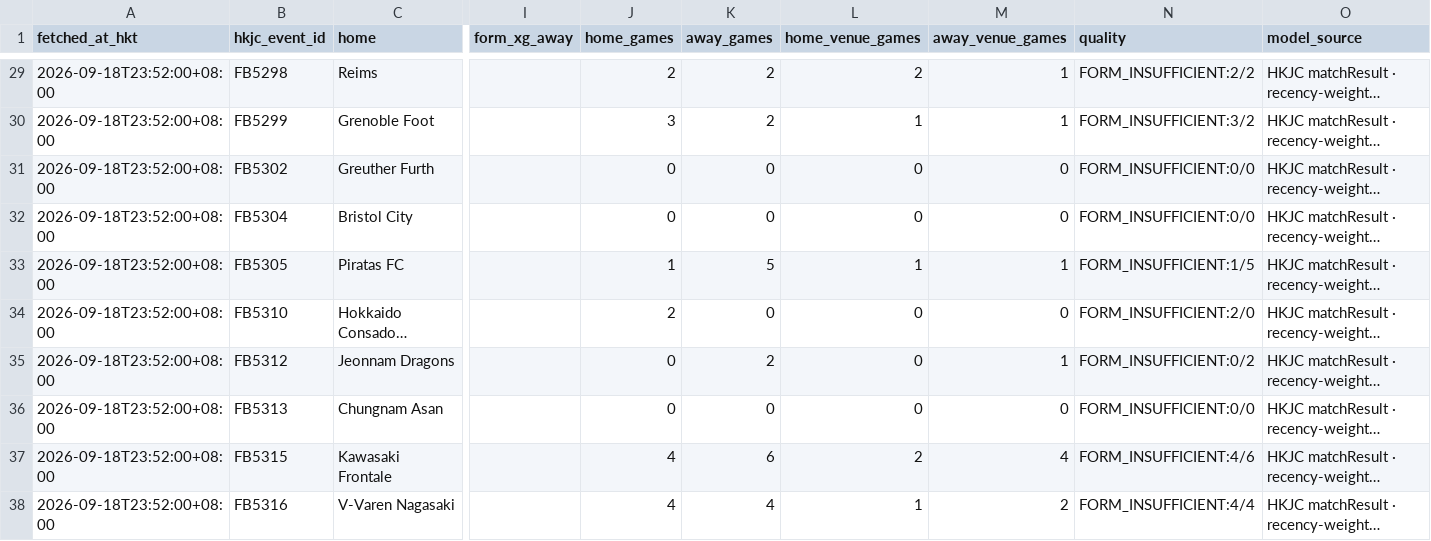
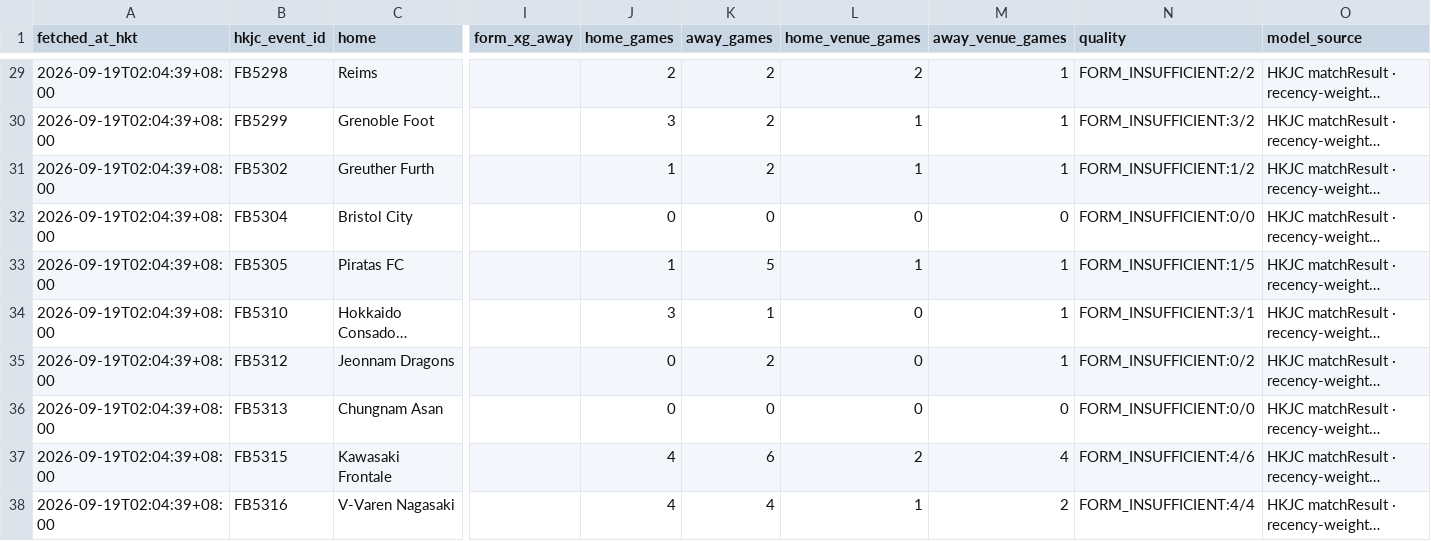
Before and after one commit to sargesticky-code/football-fast-tracker, a CSV file: data/form_current.csv, drawn as a sheet; only a part is shown, gaps mark what is left out; long unchanged cells end in …; the diff covers the shown part only; the diff names each change by its address in the sheet, - before the commit and + after, or states it on an @@ line.

```diff
--- a/data/form_current.csv
+++ b/data/form_current.csv
-A29:A38 (fetched_at_hkt): 2026-09-18T23:52:00+08:00
+A29:A38 (fetched_at_hkt): 2026-09-19T02:04:39+08:00
-J31 (home_games): 0
+J31 (home_games): 1
-K31 (away_games): 0
+K31 (away_games): 2
-L31 (home_venue_games): 0
+L31 (home_venue_games): 1
-M31 (away_venue_games): 0
+M31 (away_venue_games): 1
-N31 (quality): FORM_INSUFFICIENT:0/0
+N31 (quality): FORM_INSUFFICIENT:1/2
-J34 (home_games): 2
+J34 (home_games): 3
-K34 (away_games): 0
+K34 (away_games): 1
-M34 (away_venue_games): 0
+M34 (away_venue_games): 1
-N34 (quality): FORM_INSUFFICIENT:2/0
+N34 (quality): FORM_INSUFFICIENT:3/1
```
Also changed, not shown: 110 edited cells elsewhere in this file, data/hkjc_current_teams.csv, data/hkjc_history_coverage.csv, 3 other files.
